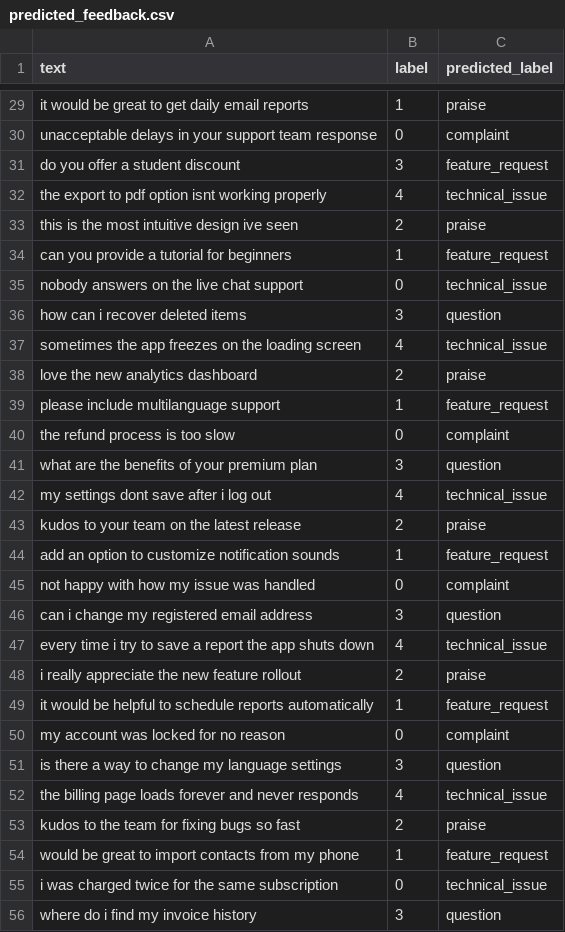
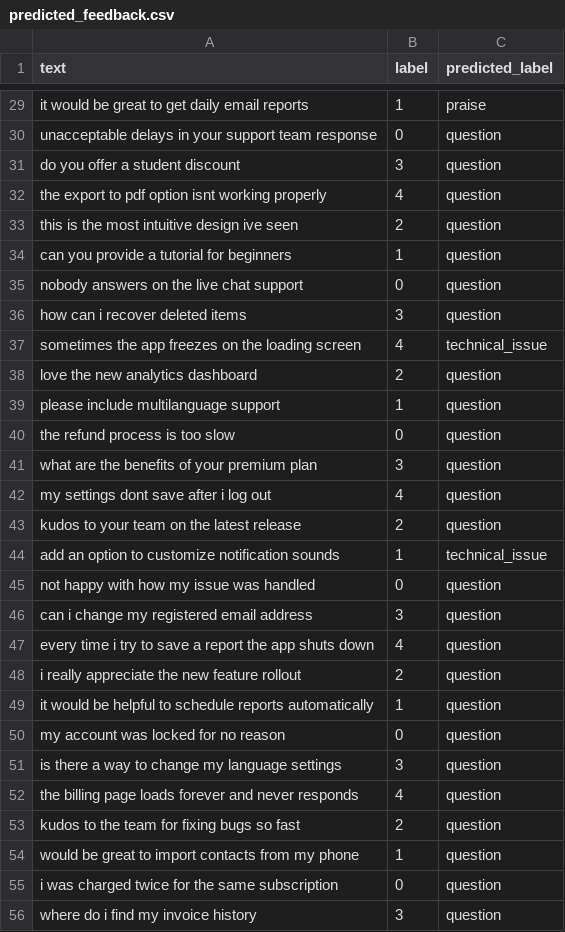
Before and after one commit to SachinthyaCodes/Email-Feedback-Classifier, a CSV file: notebooks/predicted_feedback.csv, drawn as a sheet; only a part is shown, gaps mark what is left out; the diff covers the shown part only; the diff names each change by its address in the sheet, - before the commit and + after, or states it on an @@ line.

```diff
--- a/notebooks/predicted_feedback.csv
+++ b/notebooks/predicted_feedback.csv
-C30 (predicted_label): complaint
+C30 (predicted_label): question
-C31 (predicted_label): feature_request
+C31 (predicted_label): question
-C32 (predicted_label): technical_issue
+C32 (predicted_label): question
-C33 (predicted_label): praise
+C33 (predicted_label): question
-C34 (predicted_label): feature_request
+C34 (predicted_label): question
-C35 (predicted_label): technical_issue
+C35 (predicted_label): question
-C38 (predicted_label): praise
+C38 (predicted_label): question
-C39 (predicted_label): feature_request
+C39 (predicted_label): question
-C40 (predicted_label): complaint
+C40 (predicted_label): question
-C42 (predicted_label): technical_issue
+C42 (predicted_label): question
-C43 (predicted_label): praise
+C43 (predicted_label): question
-C44 (predicted_label): feature_request
+C44 (predicted_label): technical_issue
-C45 (predicted_label): complaint
+C45 (predicted_label): question
-C47 (predicted_label): technical_issue
+C47 (predicted_label): question
-C48 (predicted_label): praise
+C48 (predicted_label): question
-C49 (predicted_label): feature_request
+C49 (predicted_label): question
-C50 (predicted_label): complaint
+C50 (predicted_label): question
-C52 (predicted_label): technical_issue
+C52 (predicted_label): question
-C53 (predicted_label): praise
+C53 (predicted_label): question
-C54 (predicted_label): feature_request
+C54 (predicted_label): question
-C55 (predicted_label): technical_issue
+C55 (predicted_label): question
```
Also changed, not shown: 85 edited cells elsewhere in this file, 6 other files.
